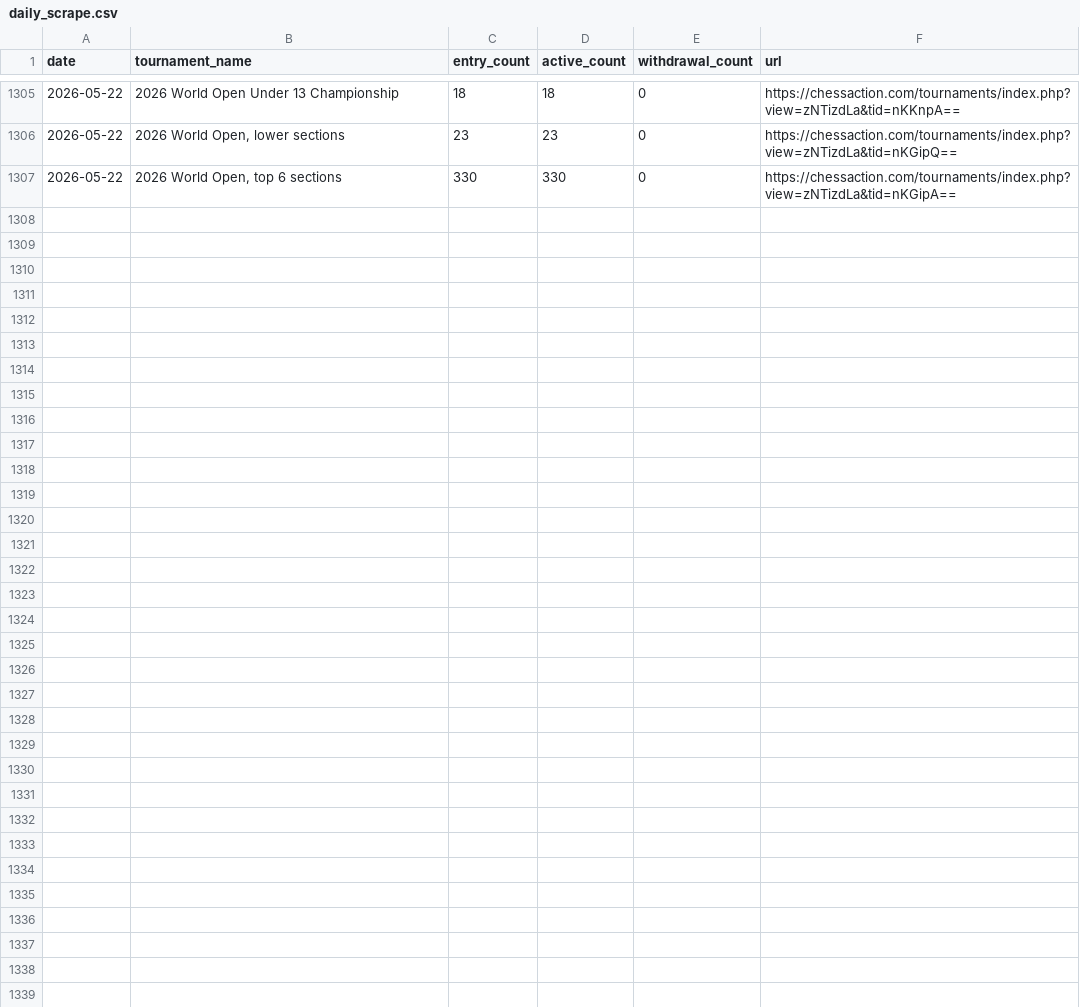
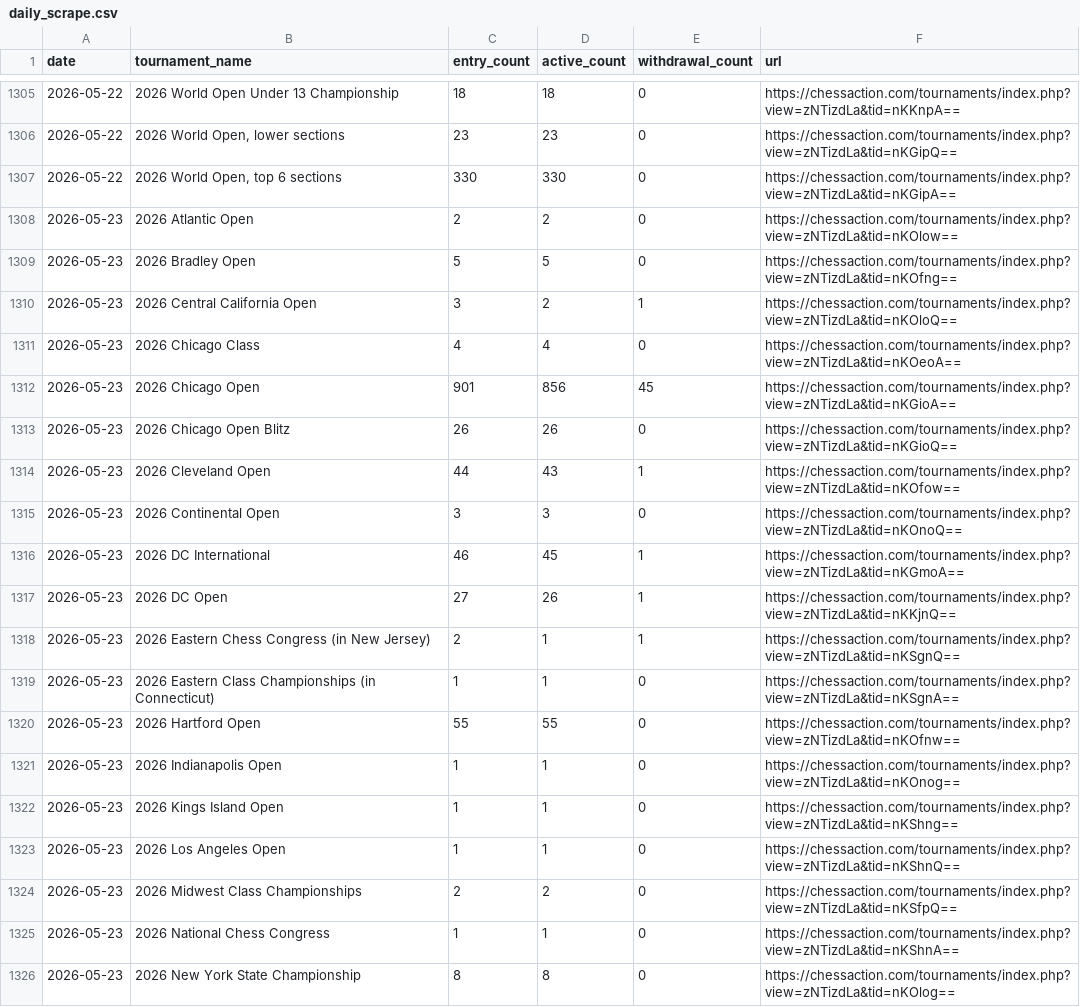
Before and after one commit to HaterAndrew/chess-prediction, a CSV file: output/daily_scrape.csv, drawn as a sheet; only a part is shown, gaps mark what is left out; the diff covers the shown part only.

Commit message:
Daily update: 2026-05-23

```diff
--- a/output/daily_scrape.csv
+++ b/output/daily_scrape.csv
@@ -1307 +1307,20 @@ date,tournament_name,entry_count,active_count,withdrawal_count,url
 2026-05-22,"2026 World Open, top 6 sections",330,330,0,https://chessaction.com/tournaments/index.php?view=zNTizdLa&tid=nKGipA==
+2026-05-23,2026 Atlantic Open,2,2,0,https://chessaction.com/tournaments/index.php?view=zNTizdLa&tid=nKOlow==
+2026-05-23,2026 Bradley Open,5,5,0,https://chessaction.com/tournaments/index.php?view=zNTizdLa&tid=nKOfng==
+2026-05-23,2026 Central California Open,3,2,1,https://chessaction.com/tournaments/index.php?view=zNTizdLa&tid=nKOloQ==
+2026-05-23,2026 Chicago Class,4,4,0,https://chessaction.com/tournaments/index.php?view=zNTizdLa&tid=nKOeoA==
+2026-05-23,2026 Chicago Open,901,856,45,https://chessaction.com/tournaments/index.php?view=zNTizdLa&tid=nKGioA==
+2026-05-23,2026 Chicago Open Blitz,26,26,0,https://chessaction.com/tournaments/index.php?view=zNTizdLa&tid=nKGioQ==
+2026-05-23,2026 Cleveland Open,44,43,1,https://chessaction.com/tournaments/index.php?view=zNTizdLa&tid=nKOfow==
+2026-05-23,2026 Continental Open,3,3,0,https://chessaction.com/tournaments/index.php?view=zNTizdLa&tid=nKOnoQ==
+2026-05-23,2026 DC International,46,45,1,https://chessaction.com/tournaments/index.php?view=zNTizdLa&tid=nKGmoA==
+2026-05-23,2026 DC Open,27,26,1,https://chessaction.com/tournaments/index.php?view=zNTizdLa&tid=nKKjnQ==
+2026-05-23,2026 Eastern Chess Congress (in New Jersey),2,1,1,https://chessaction.com/tournaments/index.php?view=zNTizdLa&tid=nKSgnQ==
+2026-05-23,2026 Eastern Class Championships (in Connecticut),1,1,0,https://chessaction.com/tournaments/index.php?view=zNTizdLa&tid=nKSgnA==
+2026-05-23,2026 Hartford Open,55,55,0,https://chessaction.com/tournaments/index.php?view=zNTizdLa&tid=nKOfnw==
+2026-05-23,2026 Indianapolis Open,1,1,0,https://chessaction.com/tournaments/index.php?view=zNTizdLa&tid=nKOnog==
+2026-05-23,2026 Kings Island Open,1,1,0,https://chessaction.com/tournaments/index.php?view=zNTizdLa&tid=nKShng==
+2026-05-23,2026 Los Angeles Open,1,1,0,https://chessaction.com/tournaments/index.php?view=zNTizdLa&tid=nKShnQ==
+2026-05-23,2026 Midwest Class Championships,2,2,0,https://chessaction.com/tournaments/index.php?view=zNTizdLa&tid=nKSfpQ==
+2026-05-23,2026 National Chess Congress,1,1,0,https://chessaction.com/tournaments/index.php?view=zNTizdLa&tid=nKShnA==
+2026-05-23,2026 New York State Championship,8,8,0,https://chessaction.com/tournaments/index.php?view=zNTizdLa&tid=nKOlog==
```
Also changed, not shown: 9 added rows elsewhere in this file, output/update_log.csv, 8 other files.
